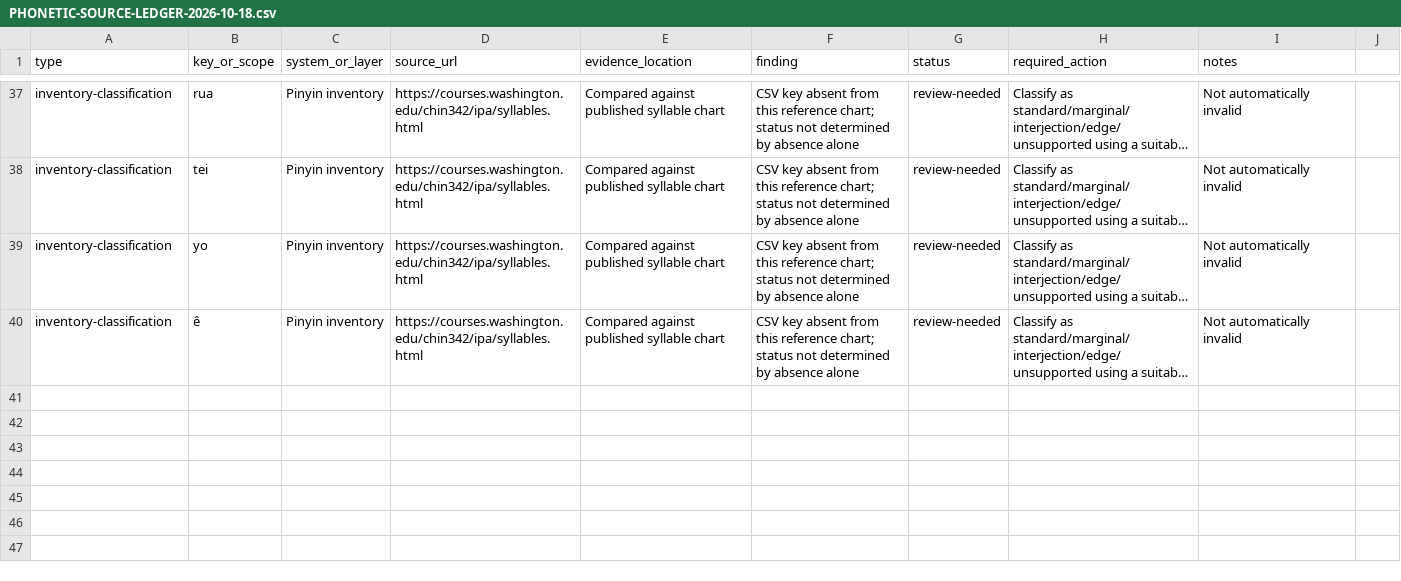
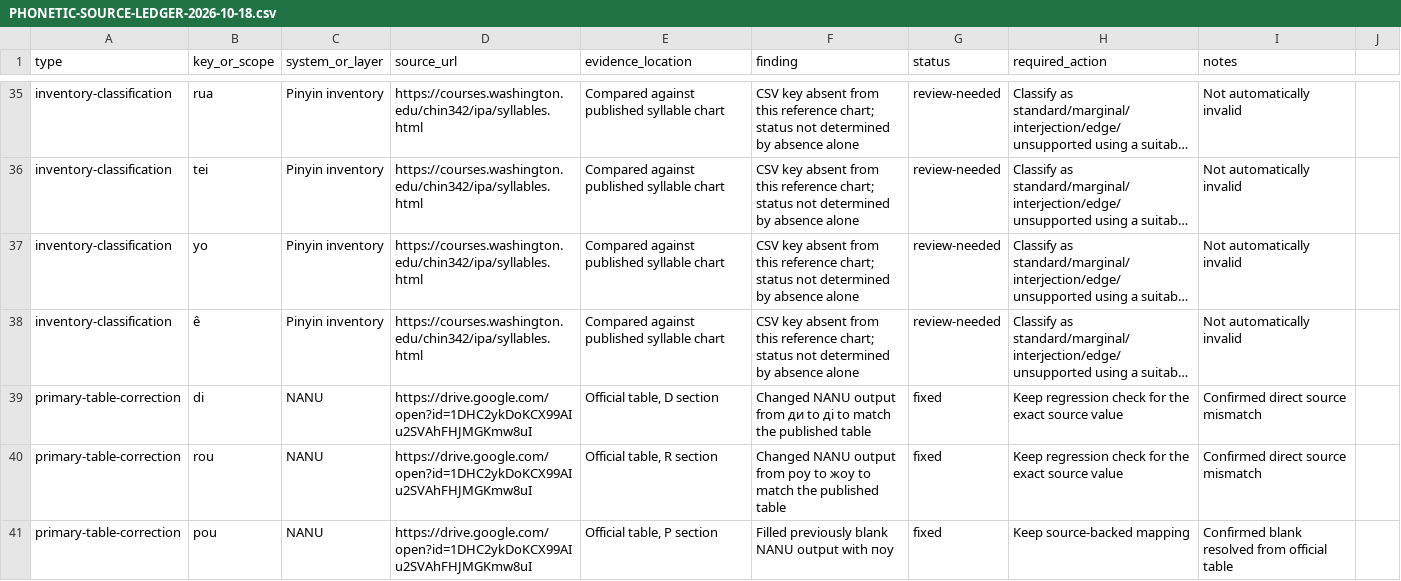
Before and after one commit to ClippyFirst/chinese-for-ukrainians, a CSV file: docs/PHONETIC-SOURCE-LEDGER-2026-10-18.csv, drawn as a sheet; only a part is shown, gaps mark what is left out; long unchanged cells end in …; the diff covers the shown part only; the diff names each change by its address in the sheet, - before the commit and + after, or states it on an @@ line.

Commit message:
Record verified NANU table discrepancies and omissions

```diff
--- a/docs/PHONETIC-SOURCE-LEDGER-2026-10-18.csv
+++ b/docs/PHONETIC-SOURCE-LEDGER-2026-10-18.csv
+row 39: primary-table-correction | di | NANU | https://drive.google.com/open?id=1DHC2ykDoKCX99AIu2SVAhFHJMGKmw8uI | Official table, D section | Changed NANU output from ди to ді to match the published table | fixed | Keep regression check for the exact source value | Confirmed direct source mismatch
+row 40: primary-table-correction | rou | NANU | https://drive.google.com/open?id=1DHC2ykDoKCX99AIu2SVAhFHJMGKmw8uI | Official table, R section | Changed NANU output from роу to жоу to match the published table | fixed | Keep regression check for the exact source value | Confirmed direct source mismatch
+row 41: primary-table-correction | pou | NANU | https://drive.google.com/open?id=1DHC2ykDoKCX99AIu2SVAhFHJMGKmw8uI | Official table, P section | Filled previously blank NANU output with поу | fixed | Keep source-backed mapping | Confirmed blank resolved from official table
```
Also changed, not shown: 3 added rows, 2 removed rows and 8 edited cells elsewhere in this file.
